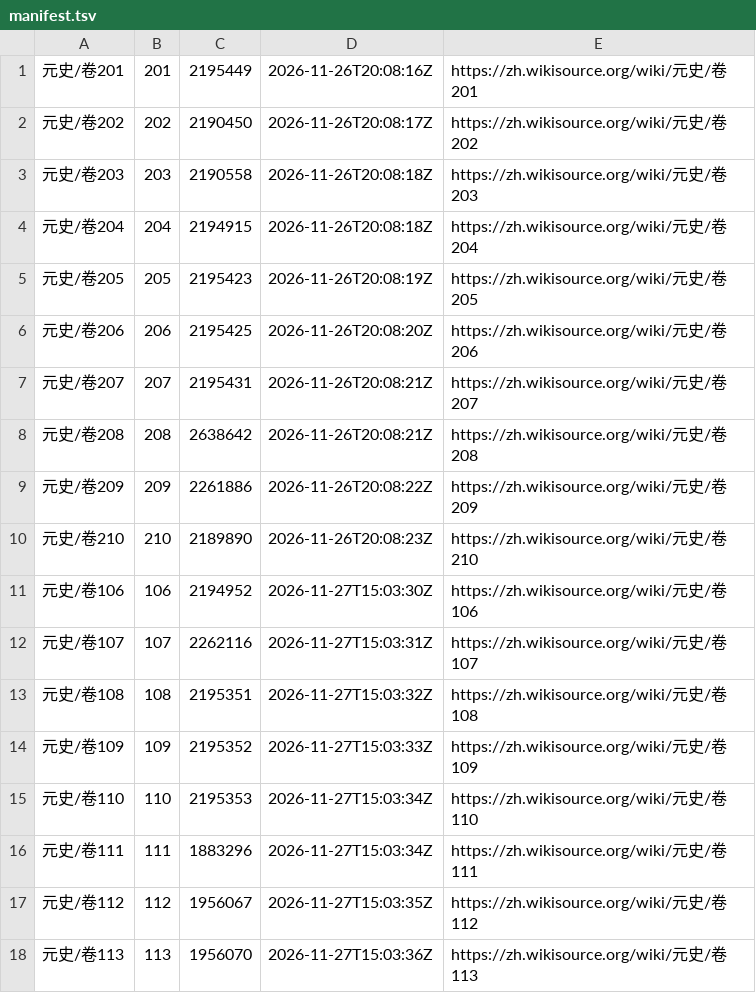
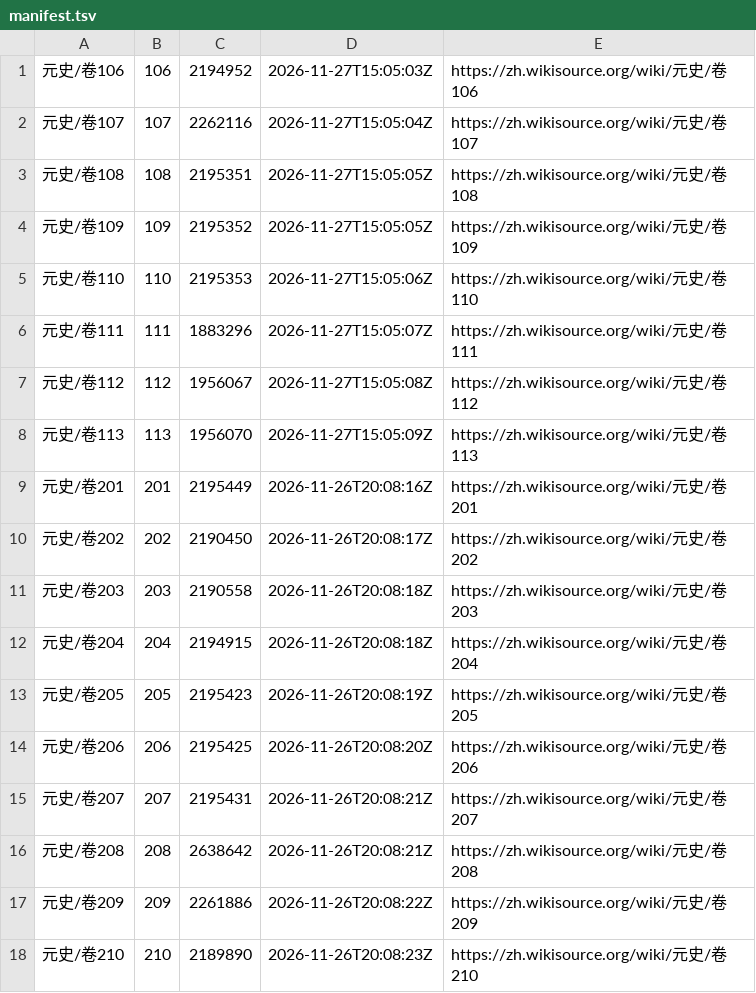
Before and after one commit to yuanqingfei/25history, a TSV file: 底本/维基文库/元史/manifest.tsv, drawn as a sheet; removed rows and columns are numbered as before the commit, all else as after; the diff names each change by its address in the sheet, - before the commit and + after, or states it on an @@ line.

```diff
--- a/底本/维基文库/元史/manifest.tsv
+++ b/底本/维基文库/元史/manifest.tsv
+row 1: 元史/卷106 | 106 | 2194952 | 2026-11-27T15:05:03Z | https://zh.wikisource.org/wiki/元史/卷106
+row 2: 元史/卷107 | 107 | 2262116 | 2026-11-27T15:05:04Z | https://zh.wikisource.org/wiki/元史/卷107
+row 3: 元史/卷108 | 108 | 2195351 | 2026-11-27T15:05:05Z | https://zh.wikisource.org/wiki/元史/卷108
+row 4: 元史/卷109 | 109 | 2195352 | 2026-11-27T15:05:05Z | https://zh.wikisource.org/wiki/元史/卷109
+row 5: 元史/卷110 | 110 | 2195353 | 2026-11-27T15:05:06Z | https://zh.wikisource.org/wiki/元史/卷110
+row 6: 元史/卷111 | 111 | 1883296 | 2026-11-27T15:05:07Z | https://zh.wikisource.org/wiki/元史/卷111
+row 7: 元史/卷112 | 112 | 1956067 | 2026-11-27T15:05:08Z | https://zh.wikisource.org/wiki/元史/卷112
+row 8: 元史/卷113 | 113 | 1956070 | 2026-11-27T15:05:09Z | https://zh.wikisource.org/wiki/元史/卷113
-row 11: 元史/卷106 | 106 | 2194952 | 2026-11-27T15:03:30Z | https://zh.wikisource.org/wiki/元史/卷106
-row 12: 元史/卷107 | 107 | 2262116 | 2026-11-27T15:03:31Z | https://zh.wikisource.org/wiki/元史/卷107
-row 13: 元史/卷108 | 108 | 2195351 | 2026-11-27T15:03:32Z | https://zh.wikisource.org/wiki/元史/卷108
-row 14: 元史/卷109 | 109 | 2195352 | 2026-11-27T15:03:33Z | https://zh.wikisource.org/wiki/元史/卷109
-row 15: 元史/卷110 | 110 | 2195353 | 2026-11-27T15:03:34Z | https://zh.wikisource.org/wiki/元史/卷110
-row 16: 元史/卷111 | 111 | 1883296 | 2026-11-27T15:03:34Z | https://zh.wikisource.org/wiki/元史/卷111
-row 17: 元史/卷112 | 112 | 1956067 | 2026-11-27T15:03:35Z | https://zh.wikisource.org/wiki/元史/卷112
-row 18: 元史/卷113 | 113 | 1956070 | 2026-11-27T15:03:36Z | https://zh.wikisource.org/wiki/元史/卷113
```
Also changed, not shown: 底本/维基文库/史記/manifest.tsv, 底本/维基文库/新唐書/manifest.tsv, 34 other files.
